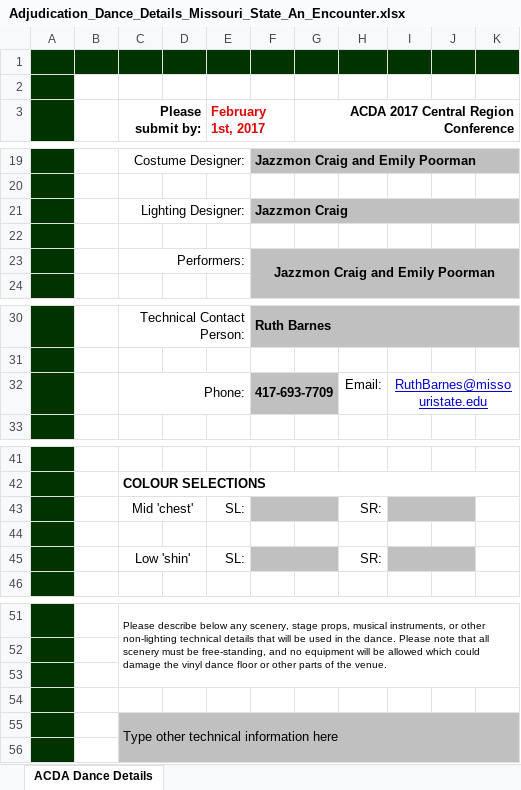
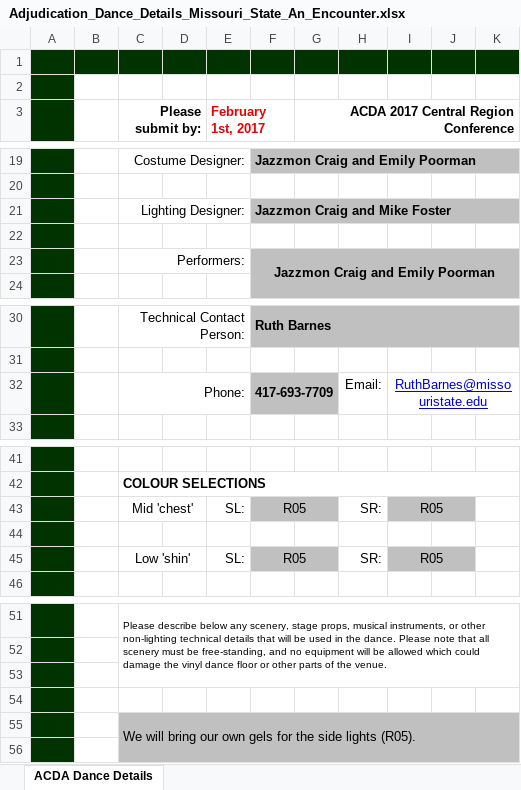
Before and after one commit to benroose/acda_archive, an Excel workbook: submission_forms/missouri_state_university/Adjudication_Dance_Details_Missouri_State_An_Encounter.xlsx, sheet ACDA Dance Details, drawn as a sheet; only a part is shown, gaps mark what is left out; values as stored, in another font and other column widths than the file's, no borders; charts and pictures not drawn; the diff names each change by its address in the sheet, - before the commit and + after, or states it on an @@ line.

Commit message:
update to multiple files for adding in boom colour for missouri state

```diff
--- a/submission_forms/missouri_state_university/Adjudication_Dance_Details_Missouri_State_An_Encounter.xlsx (sheet ACDA Dance Details)
+++ b/submission_forms/missouri_state_university/Adjudication_Dance_Details_Missouri_State_An_Encounter.xlsx (sheet ACDA Dance Details)
-F21: Jazzmon Craig
+F21: Jazzmon Craig and Mike Foster
-J32:K32 fill: #C0C0C0
+J32:K32 fill: none
-F43: (empty)
+F43: R05
-I43: (empty)
+I43: R05
-F45: (empty)
+F45: R05
-I45: (empty)
+I45: R05
-C55 (Please submit by:): Type other technical information here
+C55 (Please submit by:): We will bring our own gels for the side lights (R05).
```
Also changed, not shown: charts or pictures, 4 other files.
